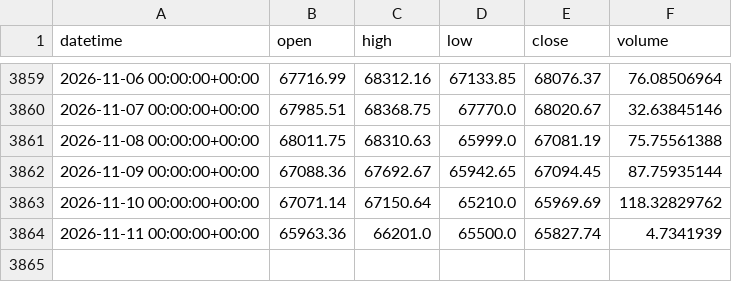
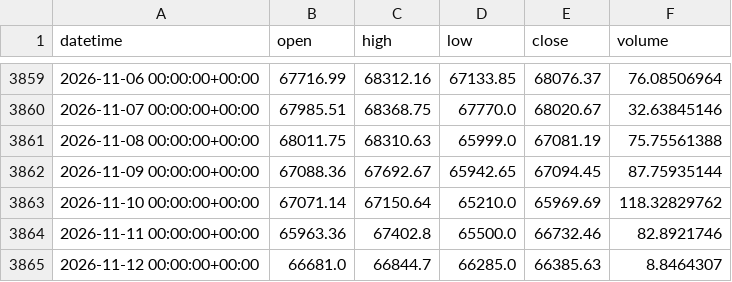
Before and after one commit to Polv89/bitstamp-btceur-minute-data, a CSV file: data/updates/btceur_bitstamp_daily.csv, drawn as a sheet; only a part is shown, gaps mark what is left out.

```diff
--- a/data/updates/btceur_bitstamp_daily.csv
+++ b/data/updates/btceur_bitstamp_daily.csv
@@ -3863,2 +3863,3 @@ datetime,open,high,low,close,volume
 2026-11-10 00:00:00+00:00,67071.14,67150.64,65210.0,65969.69,118.32829762
-2026-11-11 00:00:00+00:00,65963.36,66201.0,65500.0,65827.74,4.7341939
+2026-11-11 00:00:00+00:00,65963.36,67402.8,65500.0,66732.46,82.8921746
+2026-11-12 00:00:00+00:00,66681.0,66844.7,66285.0,66385.63,8.8464307
```
Also changed, not shown: data/updates/btcusd_bitstamp_daily.csv.
